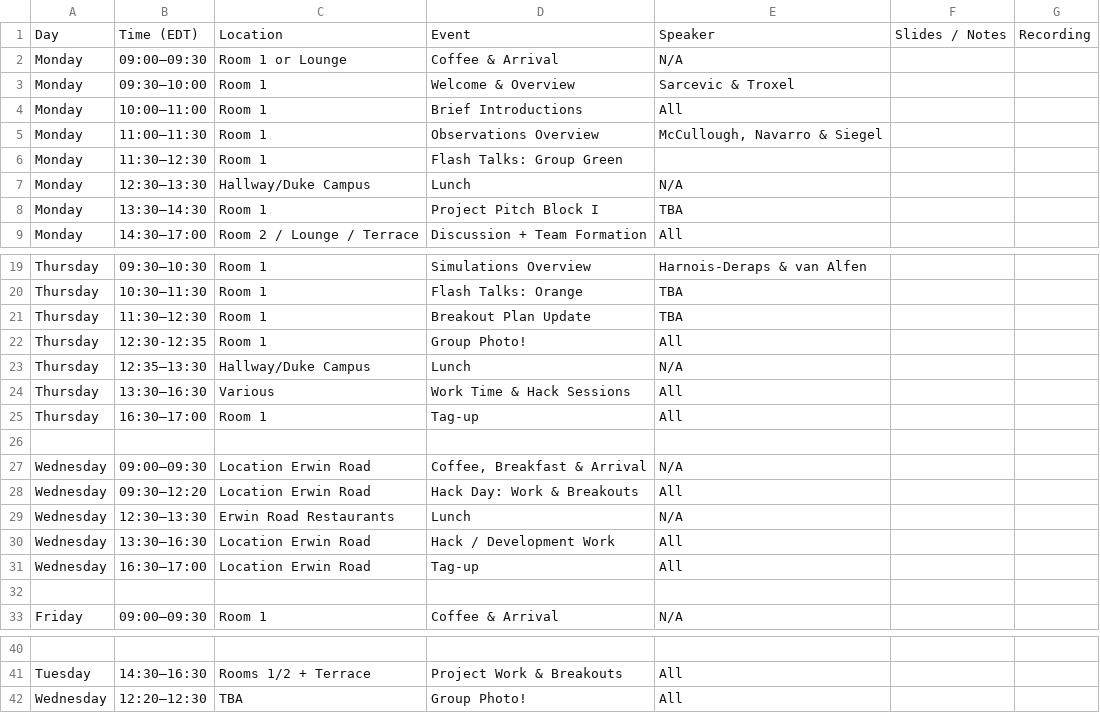
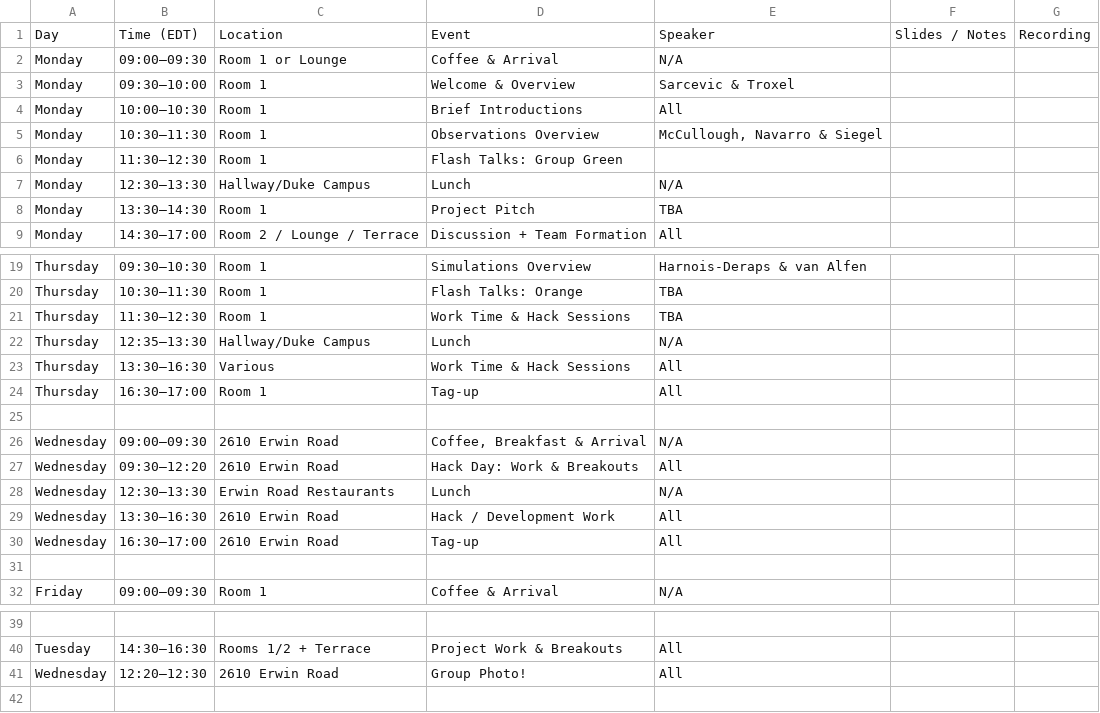
Before and after one commit to echo-IA/CAROLINA, a CSV file: docs/input_data/carolina_schedule.csv, drawn as a sheet; only a part is shown, gaps mark what is left out; removed rows and columns are numbered as before the commit, all else as after; the diff names each change by its address in the sheet, - before the commit and + after, or states it on an @@ line.

Commit message:
updated the schedule page

```diff
--- a/docs/input_data/carolina_schedule.csv
+++ b/docs/input_data/carolina_schedule.csv
-B4: 10:00–11:00
+B4: 10:00–10:30
-B5: 11:00–11:30
+B5: 10:30–11:30
-D8: Project Pitch Block I
+D8: Project Pitch
-D21: Breakout Plan Update
+D21: Work Time & Hack Sessions
-row 22: Thursday | 12:30-12:35 | Room 1 | Group Photo! | All
-C26:C27: Location Erwin Road
+C26:C27: 2610 Erwin Road
-C29:C30: Location Erwin Road
+C29:C30: 2610 Erwin Road
-C41: TBA
+C41: 2610 Erwin Road
```
Also changed, not shown: 1 other file.
